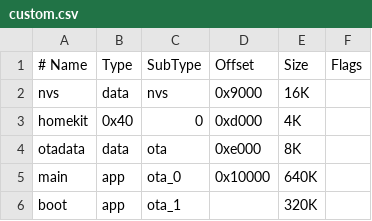
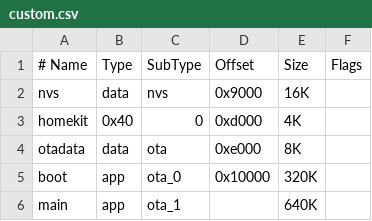
Before and after one commit to mriksman/esp-idf-homekit, a CSV file: custom.csv, drawn as a sheet.

```diff
--- a/custom.csv
+++ b/custom.csv
@@ -4,3 +4,3 @@ homekit,  0x40, 0,       0xd000,   4K,
 otadata,  data, ota,     0xe000,   8K,
-main,     app,  ota_0,   0x10000,640K,
-boot,     app,  ota_1,          ,320K,
+boot,     app,  ota_0,   0x10000,320K,
+main,     app,  ota_1,          ,640K,
```
Also changed, not shown: 3 other files.
